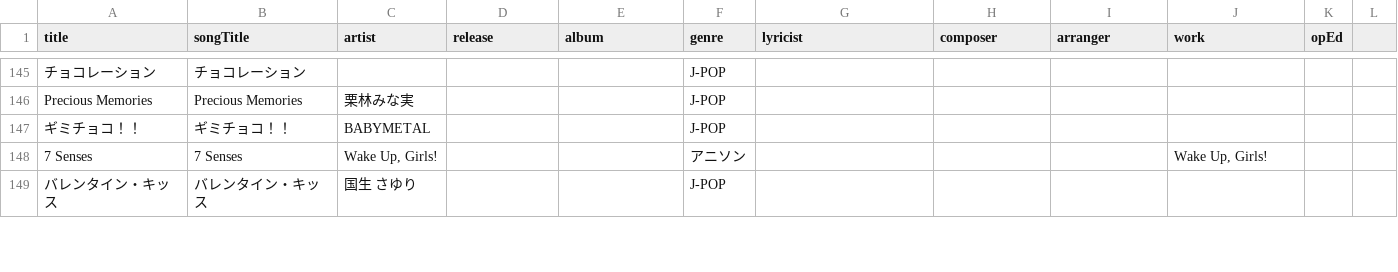
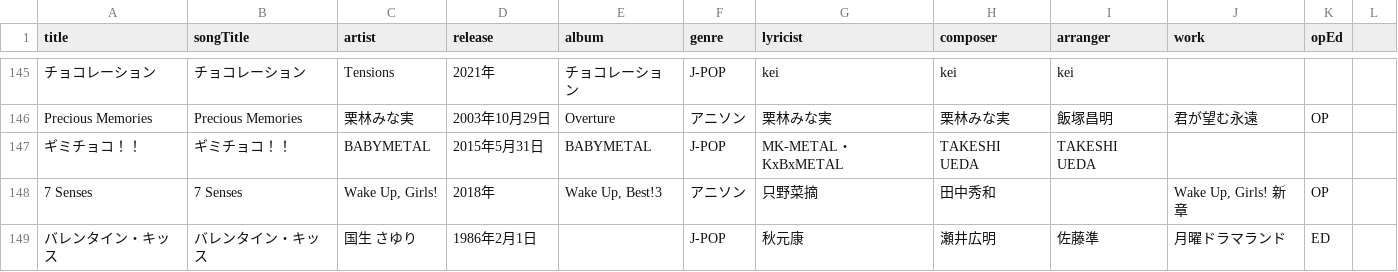
Before and after one commit to katsu1101/song-list-reshra-hanamaki, a CSV file: public/songinfo.csv, drawn as a sheet; only a part is shown, gaps mark what is left out; the diff covers the shown part only; the diff names each change by its address in the sheet, - before the commit and + after, or states it on an @@ line.

```diff
--- a/public/songinfo.csv
+++ b/public/songinfo.csv
-C145 (artist): (empty)
+C145 (artist): Tensions
-D145 (release): (empty)
+D145 (release): 2021年
-E145 (album): (empty)
+E145 (album): チョコレーション
-G145 (lyricist): (empty)
+G145 (lyricist): kei
-H145 (composer): (empty)
+H145 (composer): kei
-I145 (arranger): (empty)
+I145 (arranger): kei
-D146 (release): (empty)
+D146 (release): 2003年10月29日
-E146 (album): (empty)
+E146 (album): Overture
-F146 (genre): J-POP
+F146 (genre): アニソン
-G146 (lyricist): (empty)
+G146 (lyricist): 栗林みな実
-H146 (composer): (empty)
+H146 (composer): 栗林みな実
-I146 (arranger): (empty)
+I146 (arranger): 飯塚昌明
-J146 (work): (empty)
+J146 (work): 君が望む永遠
-K146 (opEd): (empty)
+K146 (opEd): OP
-D147 (release): (empty)
+D147 (release): 2015年5月31日
-E147 (album): (empty)
+E147 (album): BABYMETAL
-G147 (lyricist): (empty)
+G147 (lyricist): MK-METAL・KxBxMETAL
-H147 (composer): (empty)
+H147 (composer): TAKESHI UEDA
-I147 (arranger): (empty)
+I147 (arranger): TAKESHI UEDA
-D148 (release): (empty)
+D148 (release): 2018年
-E148 (album): (empty)
+E148 (album): Wake Up, Best!3
-G148 (lyricist): (empty)
+G148 (lyricist): 只野菜摘
-H148 (composer): (empty)
+H148 (composer): 田中秀和
-J148 (work): Wake Up, Girls!
+J148 (work): Wake Up, Girls! 新章
-K148 (opEd): (empty)
+K148 (opEd): OP
-D149 (release): (empty)
+D149 (release): 1986年2月1日
-G149 (lyricist): (empty)
+G149 (lyricist): 秋元康
-H149 (composer): (empty)
+H149 (composer): 瀬井広明
-I149 (arranger): (empty)
+I149 (arranger): 佐藤準
-J149 (work): (empty)
+J149 (work): 月曜ドラマランド
-K149 (opEd): (empty)
+K149 (opEd): ED
```
Also changed, not shown: 154 edited cells elsewhere in this file, docs/songinfo.csv, 2 other files.
